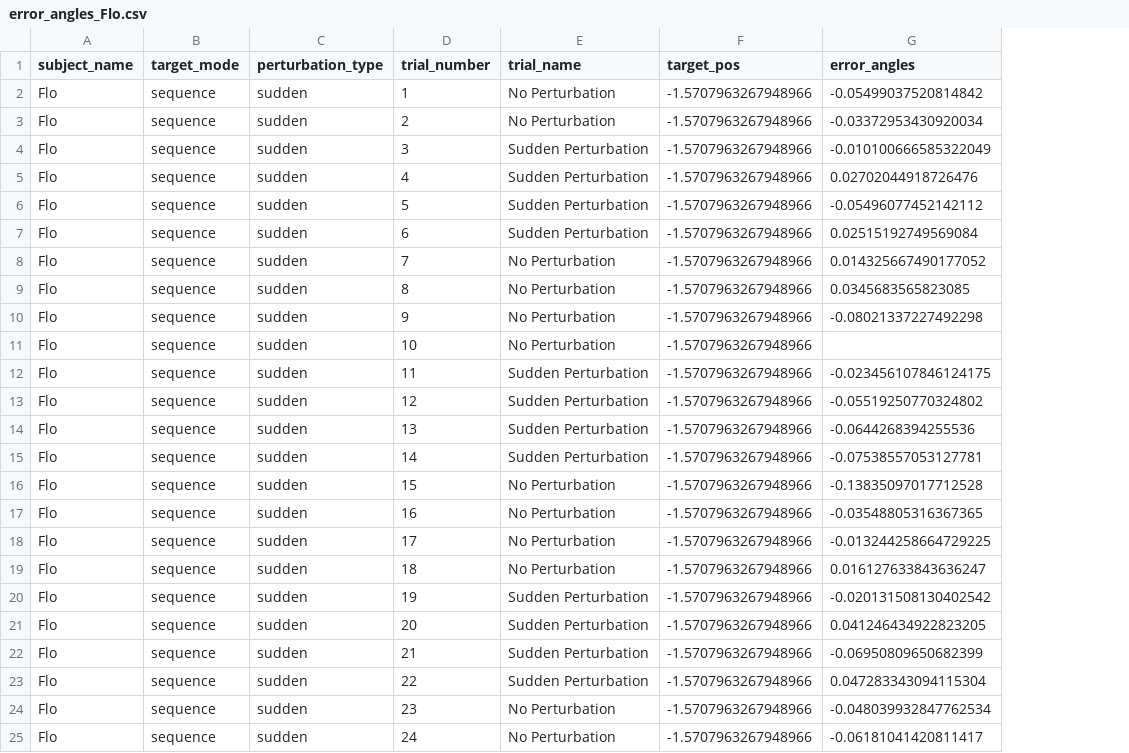
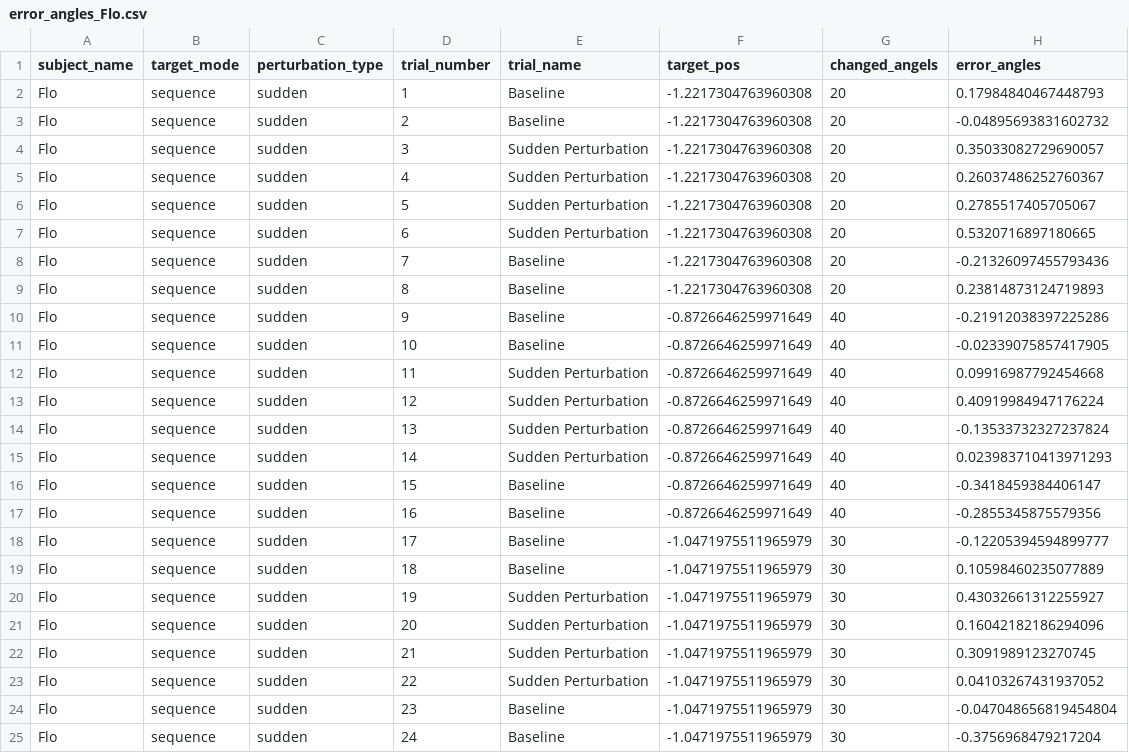
Before and after one commit to lolotta/Neural_Modeling_Motor, a CSV file: HW2/error_angles_Flo.csv, drawn as a sheet; only a part is shown; addresses are those after the commit; the diff covers the shown part only; the diff names each change by its address in the sheet, - before the commit and + after, or states it on an @@ line.

```diff
--- a/HW2/error_angles_Flo.csv
+++ b/HW2/error_angles_Flo.csv
+column G (changed_angels), rows 2-25: 20 | 20 | 20 | 20 | 20 | 20 | 20 | 20 | 40 | 40 | 40 | 40 | 40 | 40 | 40 | 40 | 30 | 30 | 30 | 30 | 30 | 30 | 30 | 30
-E2:E3 (trial_name): No Perturbation
+E2:E3 (trial_name): Baseline
-F2:F9 (target_pos): -1.5707963267948966
+F2:F9 (target_pos): -1.2217304763960308
-H2 (error_angles): -0.05499037520814842
+H2 (error_angles): 0.17984840467448793
-H3 (error_angles): -0.03372953430920034
+H3 (error_angles): -0.04895693831602732
-H4 (error_angles): -0.010100666585322049
+H4 (error_angles): 0.35033082729690057
-H5 (error_angles): 0.02702044918726476
+H5 (error_angles): 0.26037486252760367
-H6 (error_angles): -0.05496077452142112
+H6 (error_angles): 0.2785517405705067
-H7 (error_angles): 0.02515192749569084
+H7 (error_angles): 0.5320716897180665
-E8:E11 (trial_name): No Perturbation
+E8:E11 (trial_name): Baseline
-H8 (error_angles): 0.014325667490177052
+H8 (error_angles): -0.21326097455793436
-H9 (error_angles): 0.0345683565823085
+H9 (error_angles): 0.23814873124719893
-F10:F17 (target_pos): -1.5707963267948966
+F10:F17 (target_pos): -0.8726646259971649
-H10 (error_angles): -0.08021337227492298
+H10 (error_angles): -0.21912038397225286
-H11 (error_angles): (empty)
+H11 (error_angles): -0.02339075857417905
-H12 (error_angles): -0.023456107846124175
+H12 (error_angles): 0.09916987792454668
-H13 (error_angles): -0.05519250770324802
+H13 (error_angles): 0.40919984947176224
-H14 (error_angles): -0.0644268394255536
+H14 (error_angles): -0.13533732327237824
-H15 (error_angles): -0.07538557053127781
+H15 (error_angles): 0.023983710413971293
-E16:E19 (trial_name): No Perturbation
+E16:E19 (trial_name): Baseline
-H16 (error_angles): -0.13835097017712528
+H16 (error_angles): -0.3418459384406147
-H17 (error_angles): -0.03548805316367365
+H17 (error_angles): -0.2855345875579356
-F18:F25 (target_pos): -1.5707963267948966
+F18:F25 (target_pos): -1.0471975511965979
-H18 (error_angles): -0.013244258664729225
+H18 (error_angles): -0.12205394594899777
-H19 (error_angles): 0.016127633843636247
+H19 (error_angles): 0.10598460235077889
-H20 (error_angles): -0.020131508130402542
+H20 (error_angles): 0.43032661312255927
-H21 (error_angles): 0.041246434922823205
+H21 (error_angles): 0.16042182186294096
-H22 (error_angles): -0.06950809650682399
+H22 (error_angles): 0.3091989123270745
-H23 (error_angles): 0.047283343094115304
+H23 (error_angles): 0.04103267431937052
-E24:E25 (trial_name): No Perturbation
+E24:E25 (trial_name): Baseline
-H24 (error_angles): -0.048039932847762534
+H24 (error_angles): -0.047048656819454804
-H25 (error_angles): -0.06181041420811417
+H25 (error_angles): -0.3756968479217204
```
Also changed, not shown: 20 edited cells elsewhere in this file, 3 other files.
